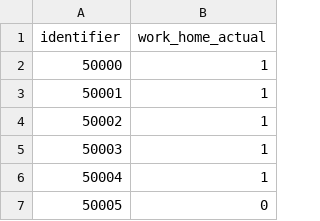
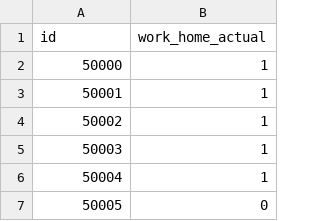
Before and after one commit to NannyML/nannyml, a CSV file: nannyml/datasets/data/synthetic_sample_analysis_gt.csv, drawn as a sheet; only a part is shown.

Commit message:
Unique identifier column to nannyML datasets (#348)
* add unique ID column

* Remove duplicate 'identifier' column

* Fix broken tests

* isort changes

---------

Co-authored-by: Niels Nuyttens <niels@nannyml.com>

```diff
--- a/nannyml/datasets/data/synthetic_sample_analysis_gt.csv
+++ b/nannyml/datasets/data/synthetic_sample_analysis_gt.csv
@@ -1,2 +1,2 @@
-identifier,work_home_actual
+id,work_home_actual
 50000,1
```
Also changed, not shown: 17 other files.
